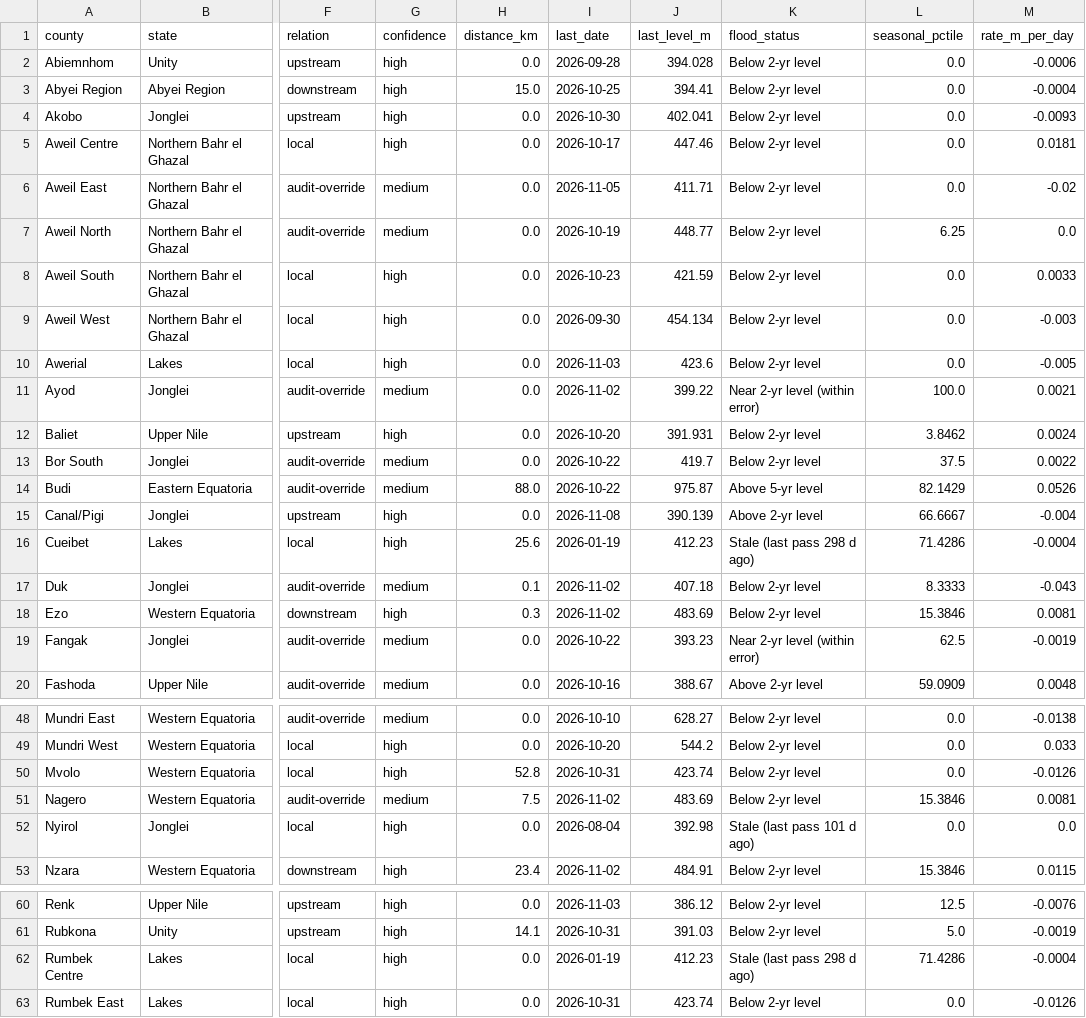
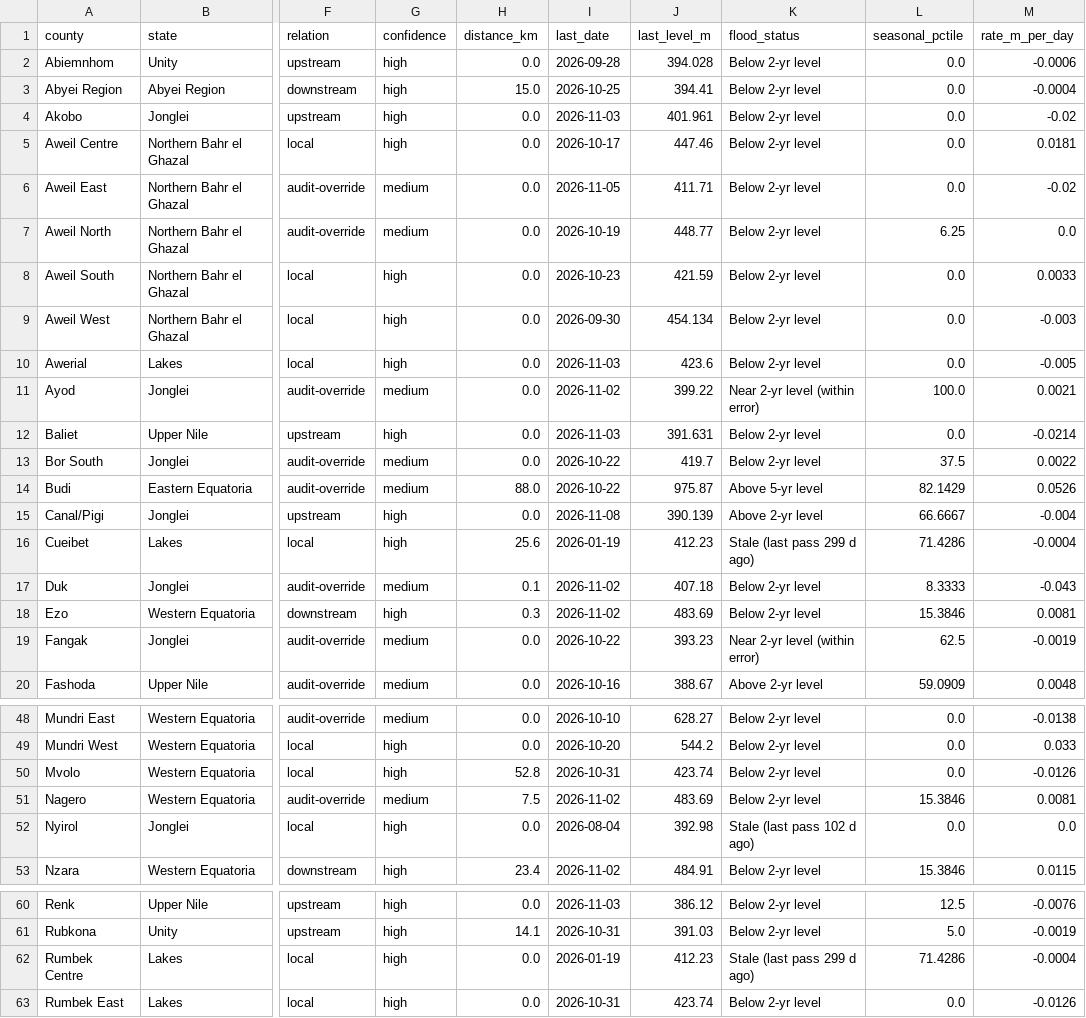
Before and after one commit to Penuelabi/altimetry-nightly, a CSV file: county_station_link.csv, drawn as a sheet; only a part is shown, gaps mark what is left out; the diff names each change by its address in the sheet, - before the commit and + after, or states it on an @@ line.

```diff
--- a/county_station_link.csv
+++ b/county_station_link.csv
-I4 (last_date): 2026-10-30
+I4 (last_date): 2026-11-03
-J4 (last_level_m): 402.041
+J4 (last_level_m): 401.961
-M4 (rate_m_per_day): -0.0093
+M4 (rate_m_per_day): -0.02
-I12 (last_date): 2026-10-20
+I12 (last_date): 2026-11-03
-J12 (last_level_m): 391.931
+J12 (last_level_m): 391.631
-L12 (seasonal_pctile): 3.8462
+L12 (seasonal_pctile): 0.0
-M12 (rate_m_per_day): 0.0024
+M12 (rate_m_per_day): -0.0214
-K16 (flood_status): Stale (last pass 298 d ago)
+K16 (flood_status): Stale (last pass 299 d ago)
-K52 (flood_status): Stale (last pass 101 d ago)
+K52 (flood_status): Stale (last pass 102 d ago)
-K62 (flood_status): Stale (last pass 298 d ago)
+K62 (flood_status): Stale (last pass 299 d ago)
```
Also changed, not shown: 1 other file.
